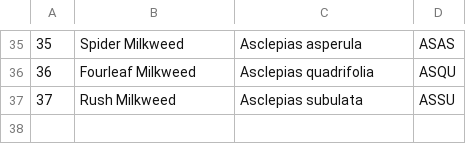
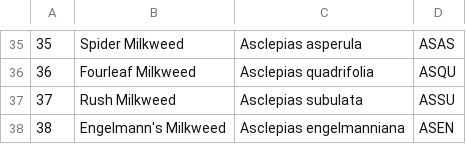
Before and after one commit to haileyxerces/MilkweedTables, a CSV file: plants.csv, drawn as a sheet; only a part is shown, gaps mark what is left out; the diff names each change by its address in the sheet, - before the commit and + after, or states it on an @@ line.

Commit message:
Asclepias Engelmanniana

```diff
--- a/plants.csv
+++ b/plants.csv
+row 38: 38 | Engelmann's Milkweed | Asclepias engelmanniana | ASEN
```
